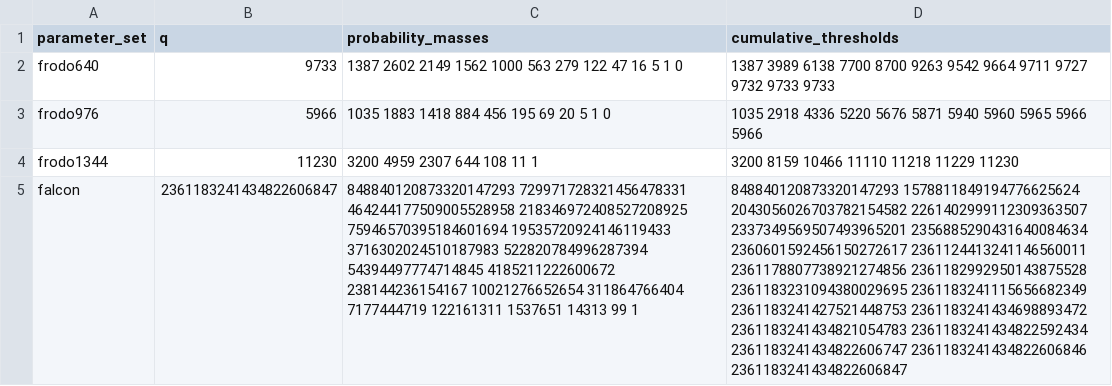
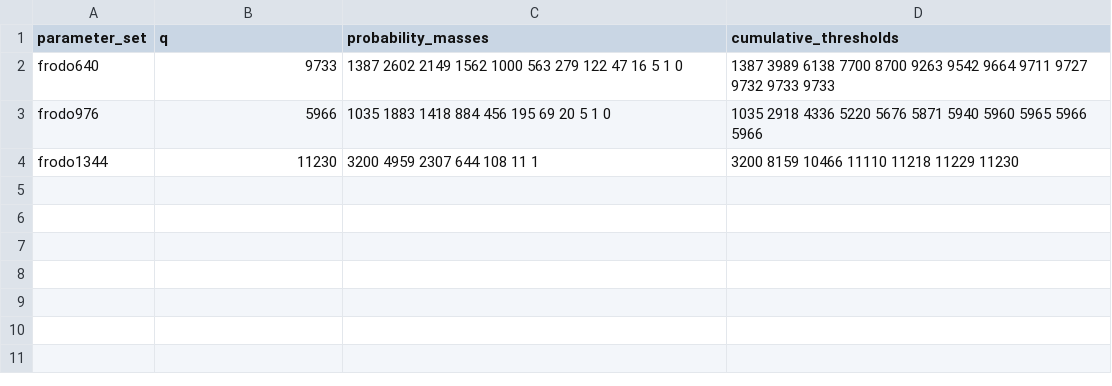
Before and after one commit to Make1205/SDA-CDT_Speed-Test, a CSV file: generated/sda_tables.csv, drawn as a sheet; the diff names each change by its address in the sheet, - before the commit and + after, or states it on an @@ line.

```diff
--- a/generated/sda_tables.csv
+++ b/generated/sda_tables.csv
-row 5: falcon | 2361183241434822606847 | 848840120873320147293 729971728321456478331 464244177509005528958 218346972408527208925 75946570395184601694 19535720924146119433 3716302024510187983 522820784996287394 54394497774714845 4185211222600672 238144236154167 10021276652654 311864766404 7177444719 122161311 1537651 14313 99 1 | 848840120873320147293 1578811849194776625624 2043056026703782154582 2261402999112309363507 2337349569507493965201 2356885290431640084634 2360601592456150272617 2361124413241146560011 2361178807738921274856 2361182992950143875528 2361183231094380029695 2361183241115656682349 2361183241427521448753 2361183241434698893472 2361183241434821054783 2361183241434822592434 2361183241434822606747 2361183241434822606846 2361183241434822606847
```
Also changed, not shown: generated/sda_candidate_report.csv, generated/sda_metrics.csv, 12 other files.
